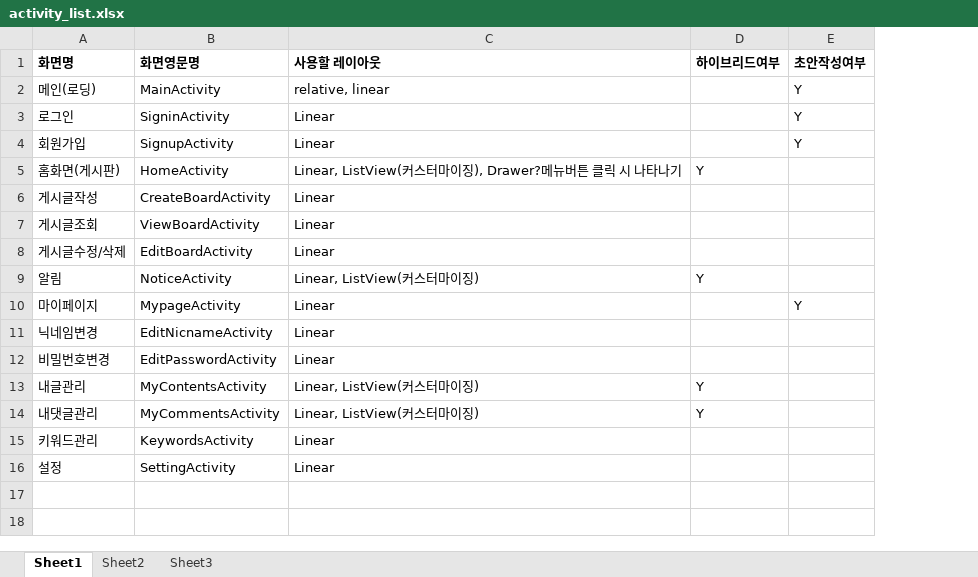
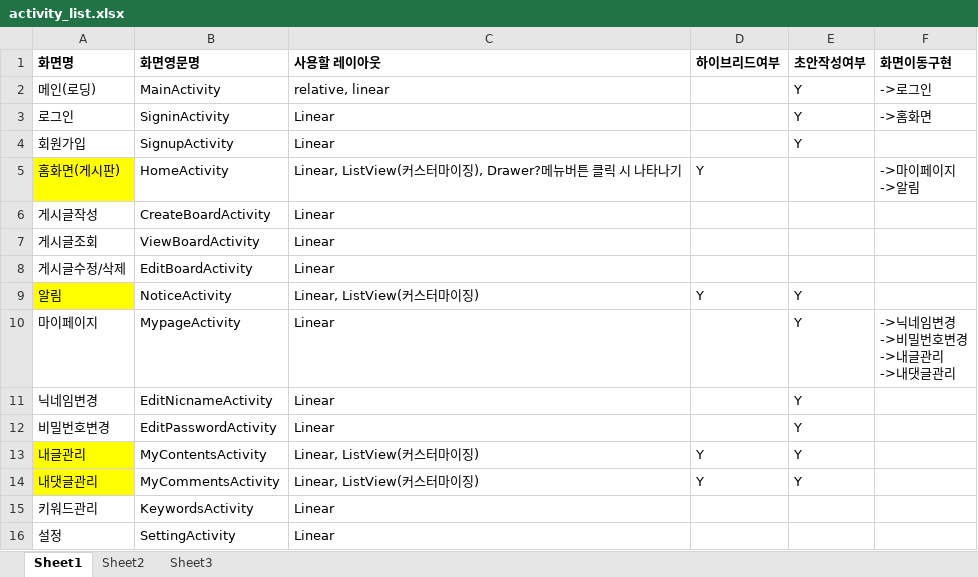
Before and after one commit to hongmk/STalkSecret, an Excel workbook: activity_list.xlsx, sheet Sheet1, drawn as a sheet; values as stored, in another font and other column widths than the file's, no borders; ↵ is a line break in a cell; the diff names each change by its address in the sheet, - before the commit and + after, or states it on an @@ line.

```diff
--- a/activity_list.xlsx (sheet Sheet1)
+++ b/activity_list.xlsx (sheet Sheet1)
+column F (화면이동구현), rows 2-10: ->로그인 | ->홈화면 |  | ->마이페이지 ↵ ->알림 |  |  |  |  | ->닉네임변경 ↵ ->비밀번호변경 ↵ ->내글관리 ↵ ->내댓글관리
-A5 fill: none
+A5 fill: #FFFF00
-A9 fill: none
+A9 fill: #FFFF00
-E9 (초안작성여부): (empty)
+E9 (초안작성여부): Y
-E11:E14 (초안작성여부): (empty)
+E11:E14 (초안작성여부): Y
-A13:A14 fill: none
+A13:A14 fill: #FFFF00
```
Also changed, not shown: 34 other files.
